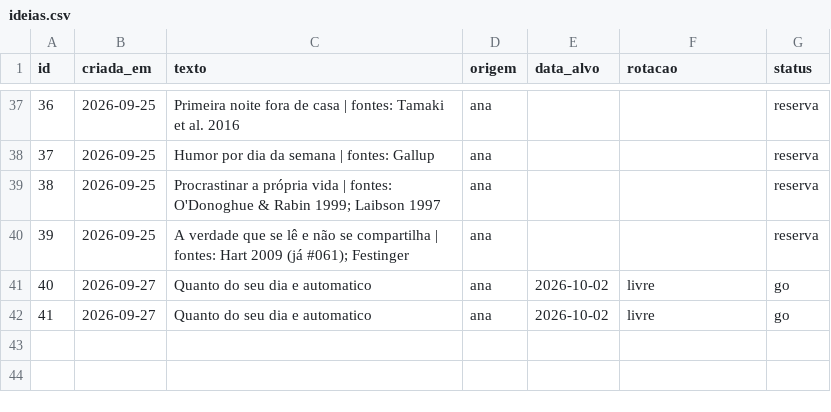
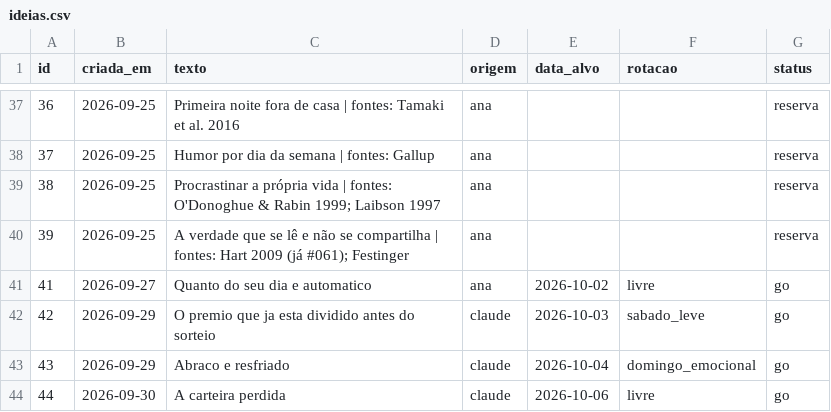
Before and after one commit to anac82/365-probabilidades, a CSV file: banco/csv/ideias.csv, drawn as a sheet; only a part is shown, gaps mark what is left out; addresses are those after the commit; the diff names each change by its address in the sheet, - before the commit and + after, or states it on an @@ line.

```diff
--- a/banco/csv/ideias.csv
+++ b/banco/csv/ideias.csv
@@ column A (id) renumbered from row 41 down @@
+row 42: 42 | 2026-09-29 | O premio que ja esta dividido antes do sorteio | claude | 2026-10-03 | sabado_leve | go
+row 43: 43 | 2026-09-29 | Abraco e resfriado | claude | 2026-10-04 | domingo_emocional | go
-B44 (criada_em): 2026-09-27
+B44 (criada_em): 2026-09-30
-C44 (texto): Quanto do seu dia e automatico
+C44 (texto): A carteira perdida
-D44 (origem): ana
+D44 (origem): claude
-E44 (data_alvo): 2026-10-02
+E44 (data_alvo): 2026-10-06
```
Also changed, not shown: banco/csv/alertas.csv, banco/csv/dias.csv, 8 other files.
